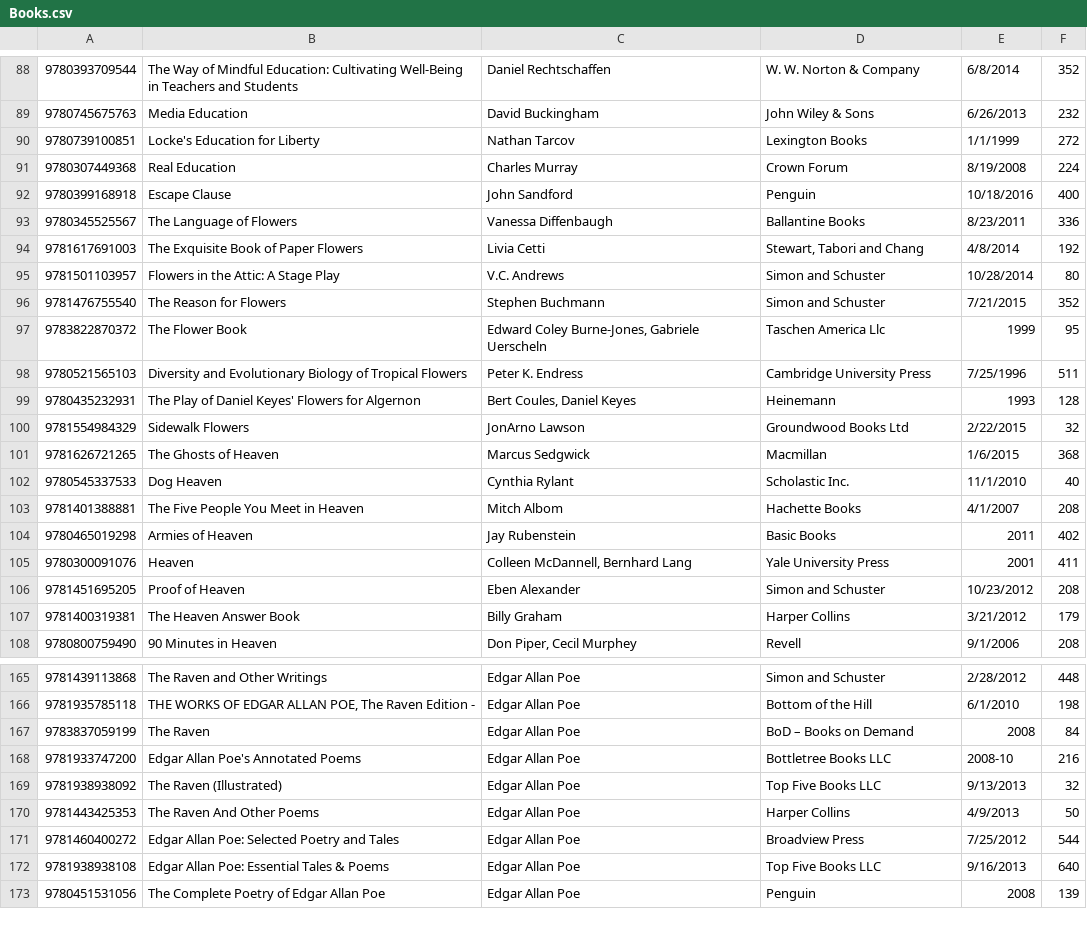
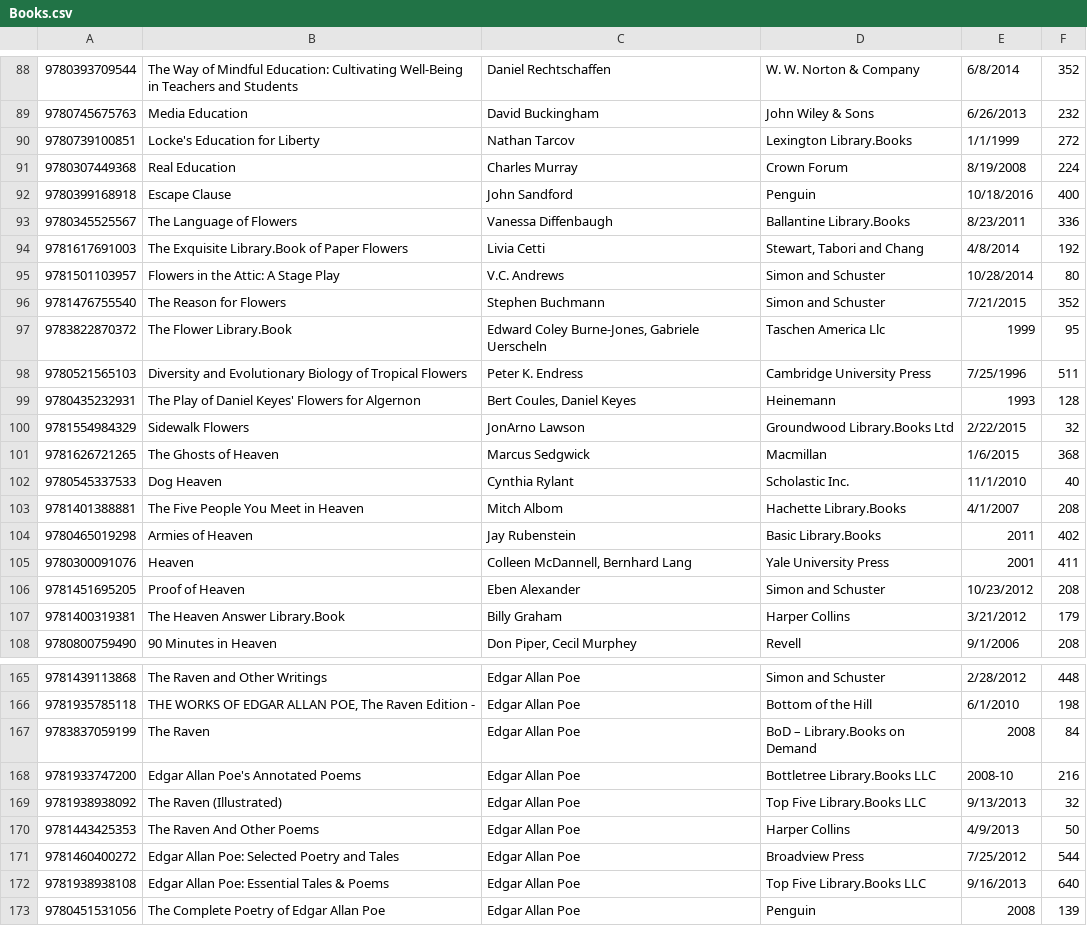
Before and after one commit to CalvinWu4/SWEN262-LBMS, a CSV file: Books.csv, drawn as a sheet; only a part is shown, gaps mark what is left out; the diff covers the shown part only.

```diff
--- a/Books.csv
+++ b/Books.csv
@@ -89,20 +89,20 @@
 9780745675763,Media Education,David Buckingham,John Wiley & Sons,6/26/2013,232
-9780739100851,Locke's Education for Liberty,Nathan Tarcov,Lexington Books,1/1/1999,272
+9780739100851,Locke's Education for Liberty,Nathan Tarcov,Lexington Library.Books,1/1/1999,272
 9780307449368,Real Education,Charles Murray,Crown Forum,8/19/2008,224
 9780399168918,Escape Clause,John Sandford,Penguin,10/18/2016,400
-9780345525567,The Language of Flowers,Vanessa Diffenbaugh,Ballantine Books,8/23/2011,336
-9781617691003,The Exquisite Book of Paper Flowers,Livia Cetti,"Stewart, Tabori and Chang",4/8/2014,192
+9780345525567,The Language of Flowers,Vanessa Diffenbaugh,Ballantine Library.Books,8/23/2011,336
+9781617691003,The Exquisite Library.Book of Paper Flowers,Livia Cetti,"Stewart, Tabori and Chang",4/8/2014,192
 9781501103957,Flowers in the Attic: A Stage Play,V.C. Andrews,Simon and Schuster,10/28/2014,80
 9781476755540,The Reason for Flowers,Stephen Buchmann,Simon and Schuster,7/21/2015,352
-9783822870372,The Flower Book,"Edward Coley Burne-Jones, Gabriele Uerscheln",Taschen America Llc,1999,95
+9783822870372,The Flower Library.Book,"Edward Coley Burne-Jones, Gabriele Uerscheln",Taschen America Llc,1999,95
 9780521565103,Diversity and Evolutionary Biology of Tropical Flowers,Peter K. Endress,Cambridge University Press,7/25/1996,511
 9780435232931,The Play of Daniel Keyes' Flowers for Algernon,"Bert Coules, Daniel Keyes",Heinemann,1993,128
-9781554984329,Sidewalk Flowers,JonArno Lawson,Groundwood Books Ltd,2/22/2015,32
+9781554984329,Sidewalk Flowers,JonArno Lawson,Groundwood Library.Books Ltd,2/22/2015,32
 9781626721265,The Ghosts of Heaven,Marcus Sedgwick,Macmillan,1/6/2015,368
 9780545337533,Dog Heaven,Cynthia Rylant,Scholastic Inc.,11/1/2010,40
-9781401388881,The Five People You Meet in Heaven,Mitch Albom,Hachette Books,4/1/2007,208
-9780465019298,Armies of Heaven,Jay Rubenstein,Basic Books,2011,402
+9781401388881,The Five People You Meet in Heaven,Mitch Albom,Hachette Library.Books,4/1/2007,208
+9780465019298,Armies of Heaven,Jay Rubenstein,Basic Library.Books,2011,402
 9780300091076,Heaven,"Colleen McDannell, Bernhard Lang",Yale University Press,2001,411
 9781451695205,Proof of Heaven,Eben Alexander,Simon and Schuster,10/23/2012,208
-9781400319381,The Heaven Answer Book,Billy Graham,Harper Collins,3/21/2012,179
+9781400319381,The Heaven Answer Library.Book,Billy Graham,Harper Collins,3/21/2012,179
 9780800759490,90 Minutes in Heaven,"Don Piper, Cecil Murphey",Revell,9/1/2006,208
@@ -166,8 +166,8 @@
 9781935785118,"THE WORKS OF EDGAR ALLAN POE, The Raven Edition -",Edgar Allan Poe,Bottom of the Hill,6/1/2010,198
-9783837059199,The Raven,Edgar Allan Poe,BoD – Books on Demand,2008,84
-9781933747200,Edgar Allan Poe's Annotated Poems,Edgar Allan Poe,Bottletree Books LLC,2008-10,216
-9781938938092,The Raven (Illustrated),Edgar Allan Poe,Top Five Books LLC,9/13/2013,32
+9783837059199,The Raven,Edgar Allan Poe,BoD – Library.Books on Demand,2008,84
+9781933747200,Edgar Allan Poe's Annotated Poems,Edgar Allan Poe,Bottletree Library.Books LLC,2008-10,216
+9781938938092,The Raven (Illustrated),Edgar Allan Poe,Top Five Library.Books LLC,9/13/2013,32
 9781443425353,The Raven And Other Poems,Edgar Allan Poe,Harper Collins,4/9/2013,50
 9781460400272,Edgar Allan Poe: Selected Poetry and Tales,Edgar Allan Poe,Broadview Press,7/25/2012,544
-9781938938108,Edgar Allan Poe: Essential Tales & Poems,Edgar Allan Poe,Top Five Books LLC,9/16/2013,640
+9781938938108,Edgar Allan Poe: Essential Tales & Poems,Edgar Allan Poe,Top Five Library.Books LLC,9/16/2013,640
 9780451531056,The Complete Poetry of Edgar Allan Poe,Edgar Allan Poe,Penguin,2008,139
```
Also changed, not shown: 66 edited cells elsewhere in this file, 3 other files.
